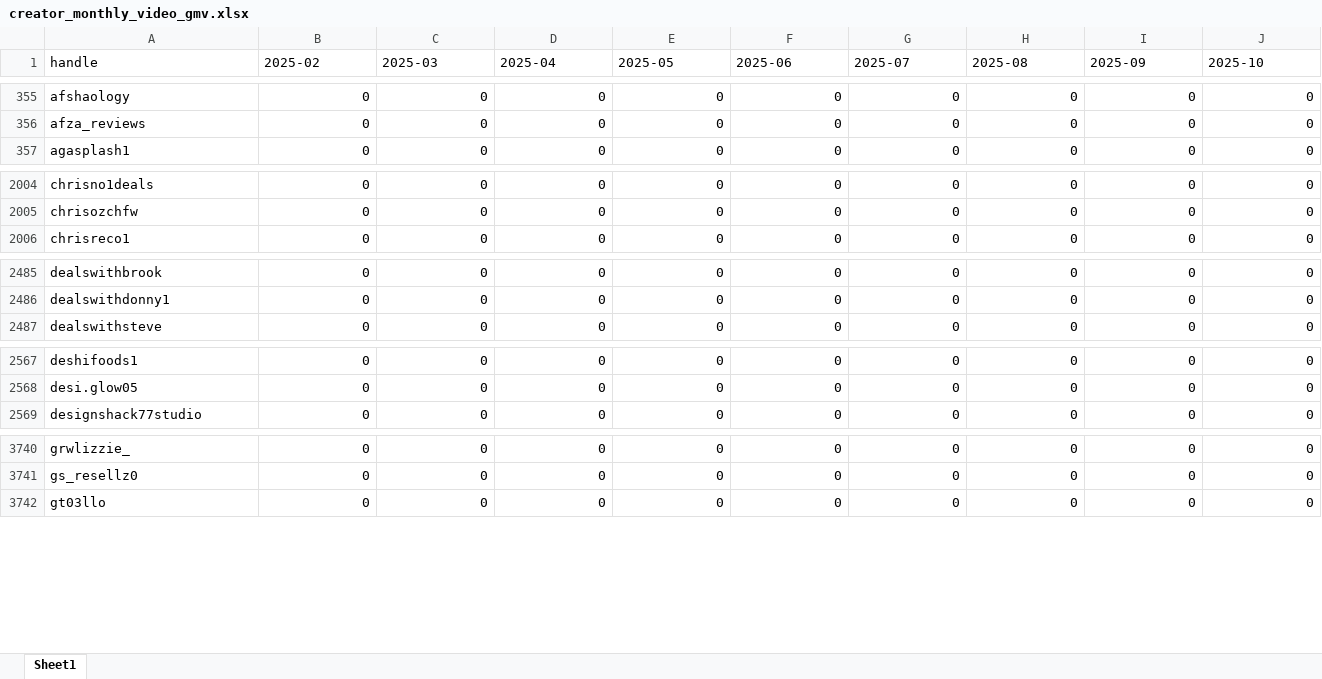
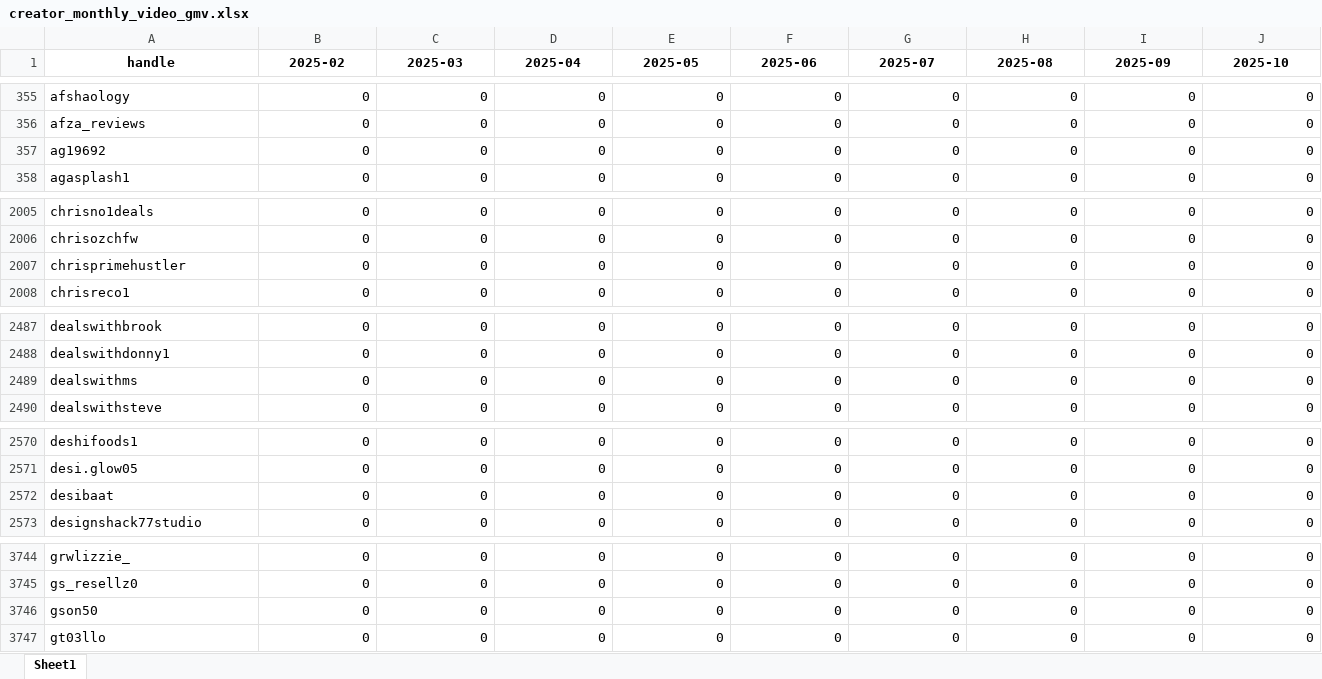
Before and after one commit to aviralgarg-commits/vahdam-sampling-dashboard, an Excel workbook: creator_monthly_video_gmv.xlsx, sheet Sheet1, drawn as a sheet; only a part is shown, gaps mark what is left out; values as stored, in another font and other column widths than the file's, no borders; rows hold the shown columns only; the diff covers the shown part only; the diff names each change by its address in the sheet, - before the commit and + after, or states it on an @@ line.

Commit message:
Dashboard data through 2026-11-26 (audit 88/0)

```diff
--- a/creator_monthly_video_gmv.xlsx (sheet Sheet1)
+++ b/creator_monthly_video_gmv.xlsx (sheet Sheet1)
@@ A1:J1 bold: off → on, alignment: left → center @@
+row 357: ag19692 | 0 | 0 | 0 | 0 | 0 | 0 | 0 | 0 | 0
+row 2007: chrisprimehustler | 0 | 0 | 0 | 0 | 0 | 0 | 0 | 0 | 0
+row 2489: dealswithms | 0 | 0 | 0 | 0 | 0 | 0 | 0 | 0 | 0
+row 2572: desibaat | 0 | 0 | 0 | 0 | 0 | 0 | 0 | 0 | 0
+row 3746: gson50 | 0 | 0 | 0 | 0 | 0 | 0 | 0 | 0 | 0
```
Also changed, not shown: 6 added rows, 25 edited cells and cell formats elsewhere in this sheet, chase_list.xlsx, daily_product_units.xlsx, 19 other files.
